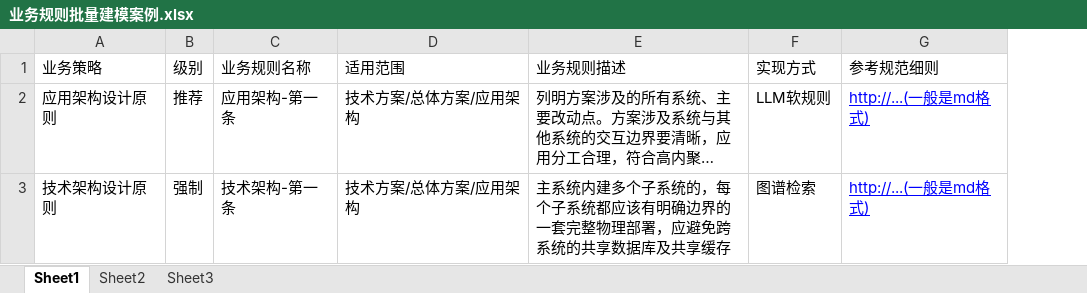
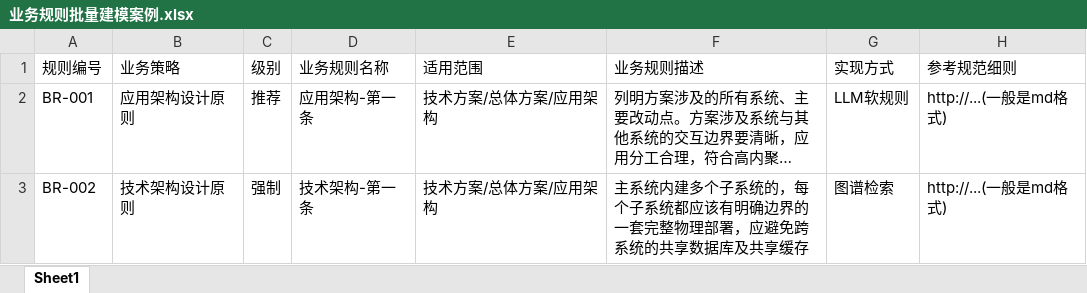
Before and after one commit to painchjy/bodhi, an Excel workbook: docs/cases/业务规则批量建模案例.xlsx, sheet Sheet1, drawn as a sheet; long unchanged cells end in …; values as stored, in another font and other column widths than the file's, no borders; addresses are those after the commit; the diff names each change by its address in the sheet, - before the commit and + after, or states it on an @@ line.

Commit message:
docs(cases): 案例表按用户口径修整 + 明确「技能负责理解、工具负责执行」分工
用户口径（2026-09-29）：
- **不加**业务部门编号 → 部门用**名称**当键；
- **可加**规则编号 → 业务规则表新增 `规则编号` 列（BR-001/BR-002）；
- **不加**原文列 → **Excel 行本身就是原文**（正文「## 原文依据」直接写该行原始单元格值）；
  `参考规范细则` 的 URL 只作参照 —— 技能里加一步"发现 URL 可取明细规范辅助处理"；
- 主/子系统**状态各加一列** → 映射 `bmm:systemStatus`；
- 主子系统表里重复的 `子系统业务部门` 是**笔误** → 已从原表删除。

案例改动：
- `主子系统批量建模案例.xlsx`：17 → 16 列（删重复列）；
- `主子系统批量建模案例-样例数据.xlsx`：重生成 18 列 / 17 行（按**原表表头命名**，插入 `主系统状态`/`子系统状态`）；
- `业务规则批量建模案例.xlsx`：7 → 8 列（首列新增 `规则编号`，2 行补编号）；
- `README.md`：新增「分工」段（技能/智能体从自然语言得出类/关系/键/列映射 → 作为**工具参数**；
  工具只做确定性读表/校验/落库，**不做语义推断**），并把"建议补表头"更新为已定口径。

```diff
--- a/docs/cases/业务规则批量建模案例.xlsx (sheet Sheet1)
+++ b/docs/cases/业务规则批量建模案例.xlsx (sheet Sheet1)
-sheet tab: Sheet2
-sheet tab: Sheet3
+column A (规则编号), rows 2-3: BR-001 | BR-002
@@ H2:H3 underline: on → off, text colour: #0000FF → black @@
```
Also changed, not shown: docs/cases/主子系统批量建模案例-样例数据.xlsx, docs/cases/主子系统批量建模案例.xlsx, 1 other file.
